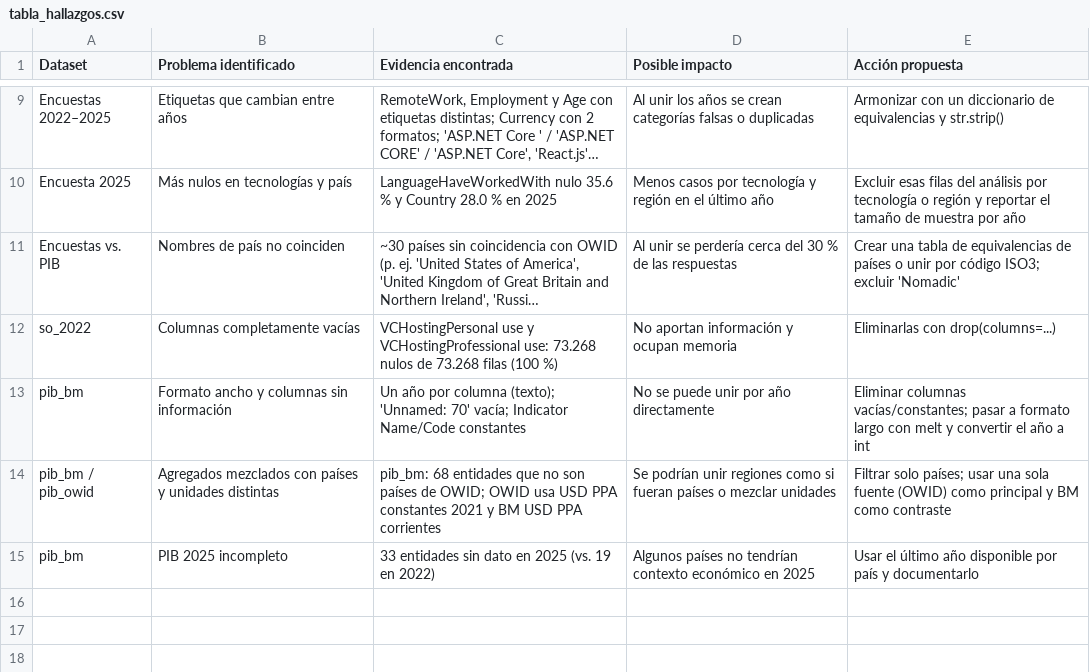
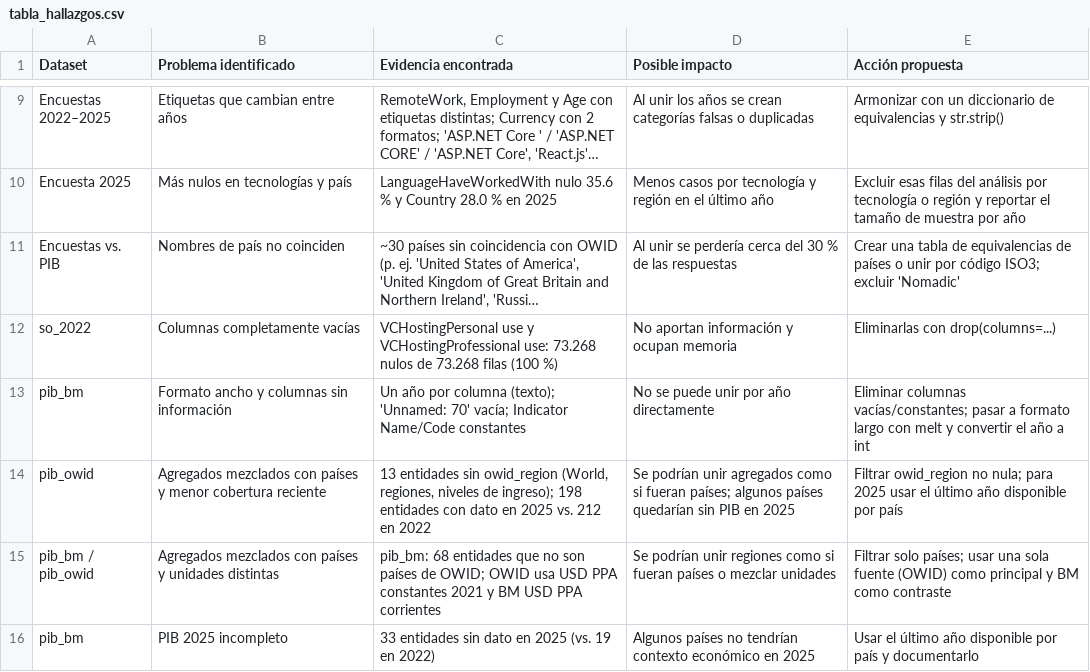
Before and after one commit to Pafuna08/salarios-tecnologias-desarrolladores, a CSV file: reports/tabla_hallazgos.csv, drawn as a sheet; only a part is shown, gaps mark what is left out; long unchanged cells end in ….

Commit message:
docs: hallazgos de calidad resumidos por cada dataset
Agrega al informe un resumen por dataset y en la tabla de hallazgos una fila propia para pib_owid.

```diff
--- a/reports/tabla_hallazgos.csv
+++ b/reports/tabla_hallazgos.csv
@@ -13,2 +13,3 @@ so_2022,Columnas completamente vacías,VCHostingPersonal use y VCHostingProfessi
 pib_bm,Formato ancho y columnas sin información,Un año por columna (texto); 'Unnamed: 70' vacía; Indicator Name/Code constantes,No se puede unir por año directamente,Eliminar columnas vacías/constantes; pasar a formato largo con melt y convertir el año a int
+pib_owid,Agregados mezclados con países y menor cobertura reciente,"13 entidades sin owid_region (World, regiones, niveles de ingreso); 198 entidades con dato en 2025 vs. 212 en 2022",Se podrían unir agregados como si fueran países; algunos países quedarían sin PIB en 2025,Filtrar owid_region no nula; para 2025 usar el último año disponible por país
 pib_bm / pib_owid,Agregados mezclados con países y unidades distintas,pib_bm: 68 entidades que no son países de OWID; OWID usa USD PPA constantes 2021 y BM USD PPA corrientes,Se podrían unir regiones como si fueran países o mezclar unidades,Filtrar solo países; usar una sola fuente (OWID) como principal y BM como contraste
```
Also changed, not shown: 2 other files.
